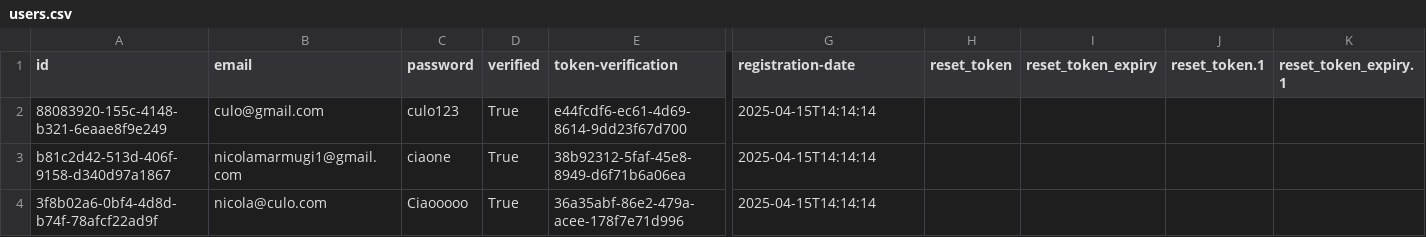
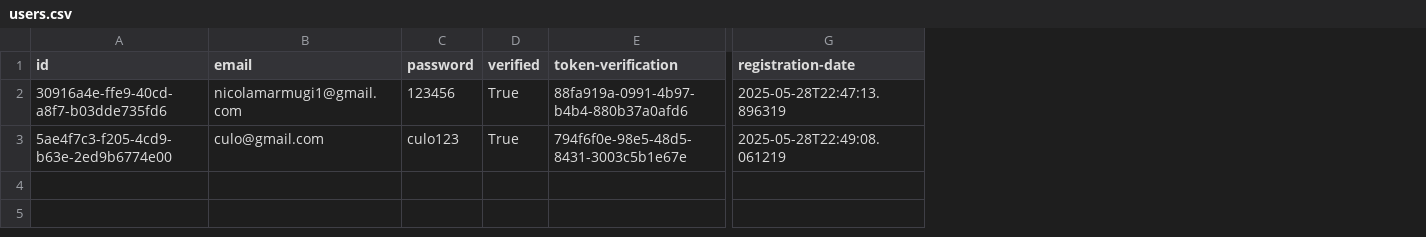
Before and after one commit to salvogalati/aidenti, a CSV file: backend/database/users.csv, drawn as a sheet; only a part is shown, gaps mark what is left out; removed rows and columns are numbered as before the commit, all else as after; rows hold the shown columns only; the diff names each change by its address in the sheet, - before the commit and + after, or states it on an @@ line.

```diff
--- a/backend/database/users.csv
+++ b/backend/database/users.csv
-column H (reset_token), empty
-column I (reset_token_expiry), empty
-column J (reset_token.1), empty
-column K (reset_token_expiry.1), empty
-row 2: 88083920-155c-4148-b321-6eaae8f9e249 | culo@gmail.com | culo123 | True | e44fcdf6-ec61-4d69-8614-9dd23f67d700 | 2025-04-15T14:14:14
-A2 (id): b81c2d42-513d-406f-9158-d340d97a1867
+A2 (id): 30916a4e-ffe9-40cd-a8f7-b03dde735fd6
-C2 (password): ciaone
+C2 (password): 123456
-E2 (token-verification): 38b92312-5faf-45e8-8949-d6f71b6a06ea
+E2 (token-verification): 88fa919a-0991-4b97-b4b4-880b37a0afd6
-G2 (registration-date): 2025-04-15T14:14:14
+G2 (registration-date): 2025-05-28T22:47:13.896319
-row 4: 3f8b02a6-0bf4-4d8d-b74f-78afcf22ad9f | nicola@culo.com | Ciaooooo | True | 36a35abf-86e2-479a-acee-178f7e71d996 | 2025-04-15T14:14:14
+row 3: 5ae4f7c3-f205-4cd9-b63e-2ed9b6774e00 | culo@gmail.com | culo123 | True | 794f6f0e-98e5-48d5-8431-3003c5b1e67e | 2025-05-28T22:49:08.061219
```
Also changed, not shown: 9 other files.
